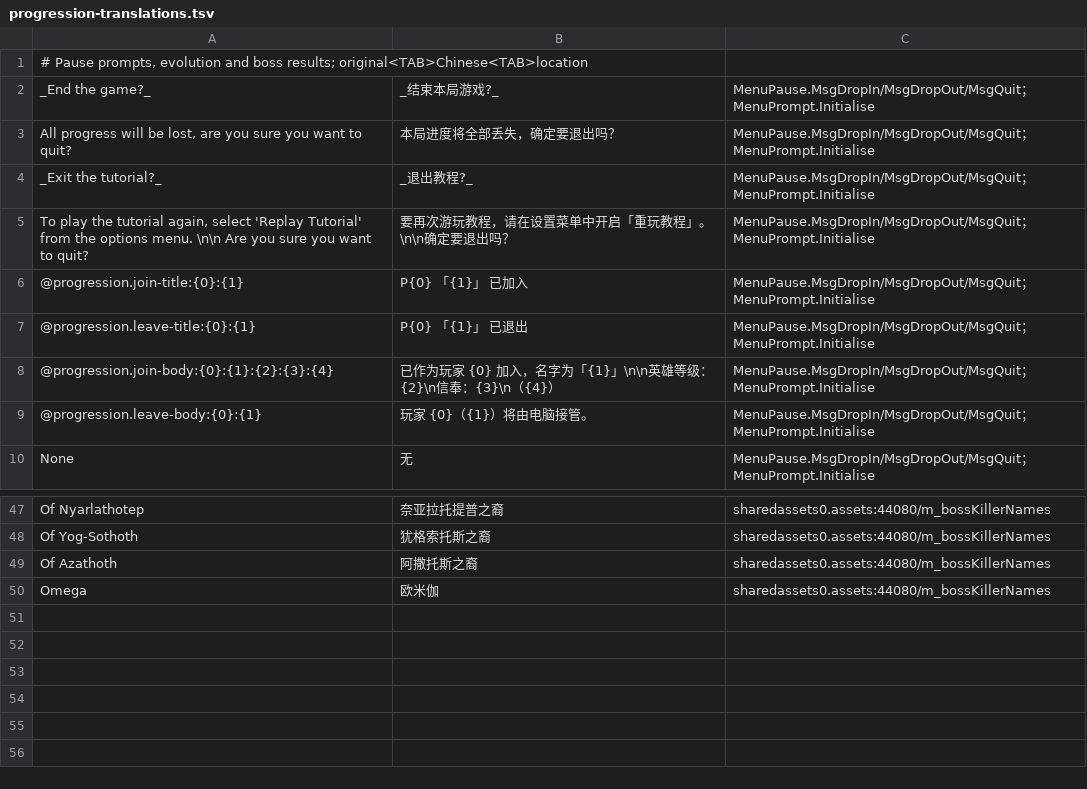
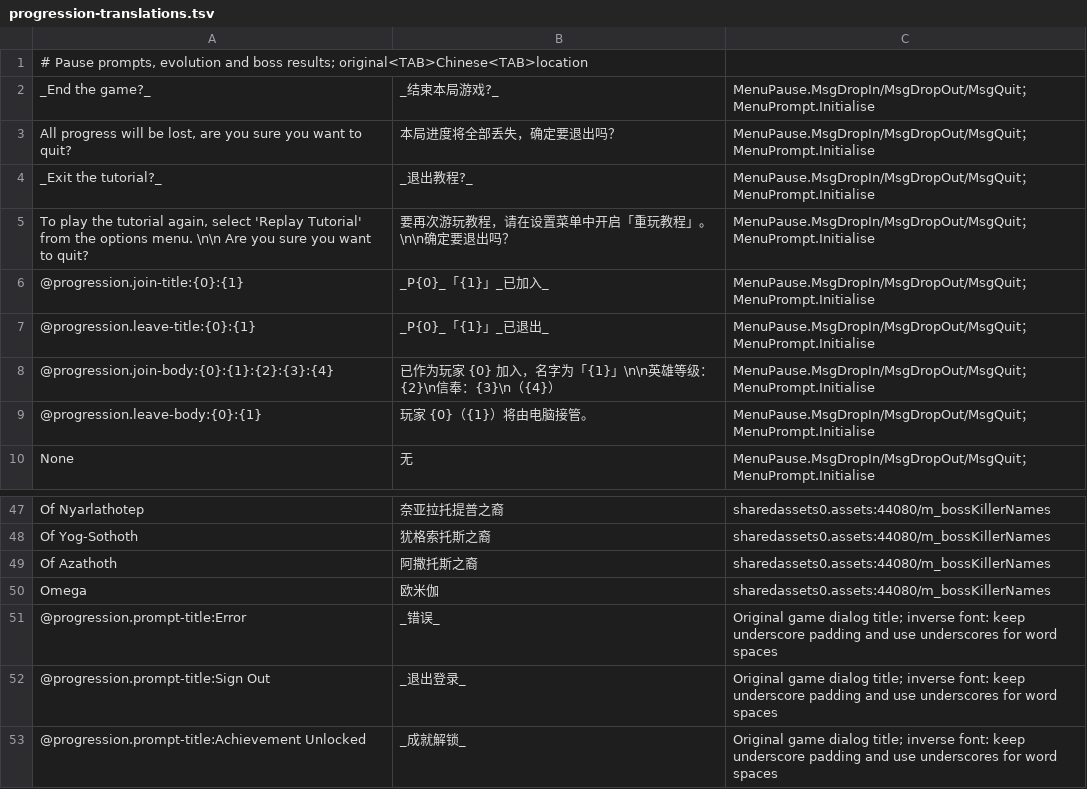
Before and after one commit to reallzevirtual/CrawlLocalization, a TSV file: Languages/zh-Hans/progression-translations.tsv, drawn as a sheet; only a part is shown, gaps mark what is left out.

```diff
--- a/Languages/zh-Hans/progression-translations.tsv
+++ b/Languages/zh-Hans/progression-translations.tsv
@@ -5,4 +5,4 @@ _Exit the tutorial?_	_退出教程?_	MenuPause.MsgDropIn/MsgDropOut/MsgQuit；Me
 To play the tutorial again, select 'Replay Tutorial' from the options menu. \n\n Are you sure you want to quit?	要再次游玩教程，请在设置菜单中开启「重玩教程」。\n\n确定要退出吗？	MenuPause.MsgDropIn/MsgDropOut/MsgQuit；MenuPrompt.Initialise
-@progression.join-title:{0}:{1}	P{0} 「{1}」 已加入	MenuPause.MsgDropIn/MsgDropOut/MsgQuit；MenuPrompt.Initialise
-@progression.leave-title:{0}:{1}	P{0} 「{1}」 已退出	MenuPause.MsgDropIn/MsgDropOut/MsgQuit；MenuPrompt.Initialise
+@progression.join-title:{0}:{1}	_P{0}_「{1}」_已加入_	MenuPause.MsgDropIn/MsgDropOut/MsgQuit；MenuPrompt.Initialise
+@progression.leave-title:{0}:{1}	_P{0}_「{1}」_已退出_	MenuPause.MsgDropIn/MsgDropOut/MsgQuit；MenuPrompt.Initialise
 @progression.join-body:{0}:{1}:{2}:{3}:{4}	已作为玩家 {0} 加入，名字为「{1}」\n\n英雄等级：{2}\n信奉：{3}\n（{4}）	MenuPause.MsgDropIn/MsgDropOut/MsgQuit；MenuPrompt.Initialise
@@ -50 +50,4 @@ Of Azathoth	阿撒托斯之裔	sharedassets0.assets:44080/m_bossKillerNames
 Omega	欧米伽	sharedassets0.assets:44080/m_bossKillerNames
+@progression.prompt-title:Error	_错误_	Original game dialog title; inverse font: keep underscore padding and use underscores for word spaces
+@progression.prompt-title:Sign Out	_退出登录_	Original game dialog title; inverse font: keep underscore padding and use underscores for word spaces
+@progression.prompt-title:Achievement Unlocked	_成就解锁_	Original game dialog title; inverse font: keep underscore padding and use underscores for word spaces
```
Also changed, not shown: Languages/es/crawlonline-translations.tsv, Languages/ru/crawlonline-translations.tsv, 26 other files.
